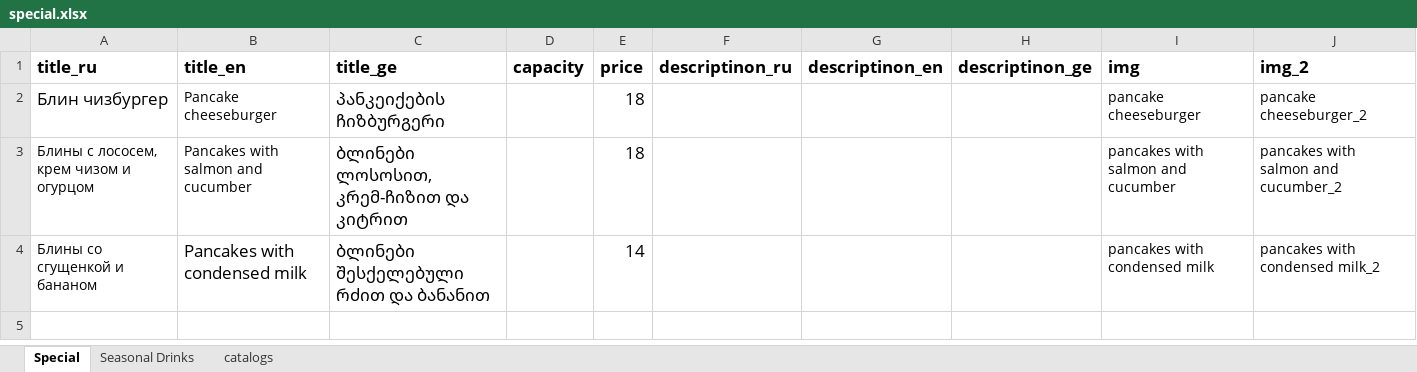
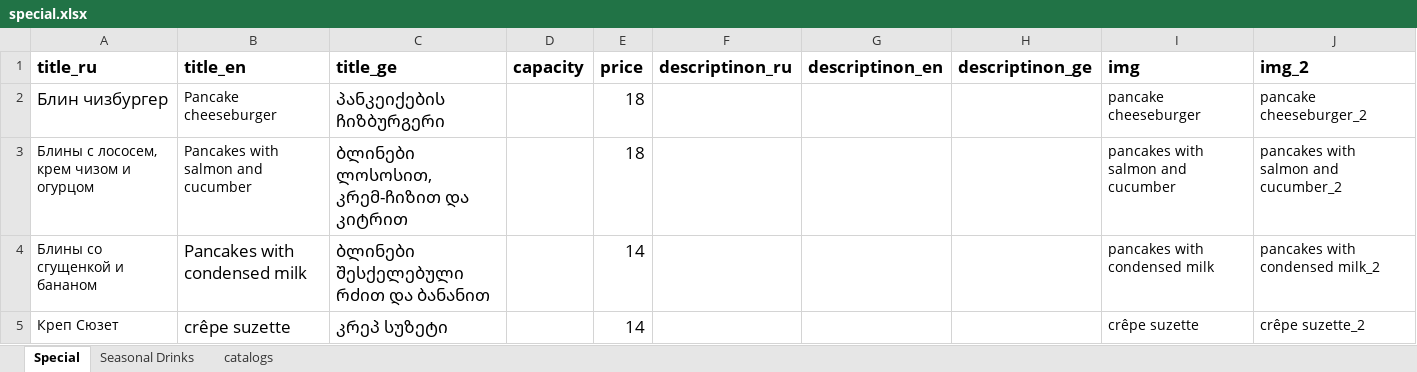
Before and after one commit to GkirillS/GkirillS.github.io, an Excel workbook: public/magnolia/special.xlsx, sheet Special, drawn as a sheet; values as stored, in another font and other column widths than the file's, no borders; the diff names each change by its address in the sheet, - before the commit and + after, or states it on an @@ line.

```diff
--- a/public/magnolia/special.xlsx (sheet Special)
+++ b/public/magnolia/special.xlsx (sheet Special)
+row 5: Креп Сюзет | crêpe suzette | კრეპ სუზეტი |  | 14 |  |  |  | crêpe suzette | crêpe suzette_2
```
Also changed, not shown: public/coffee/kitchen.xlsx.
